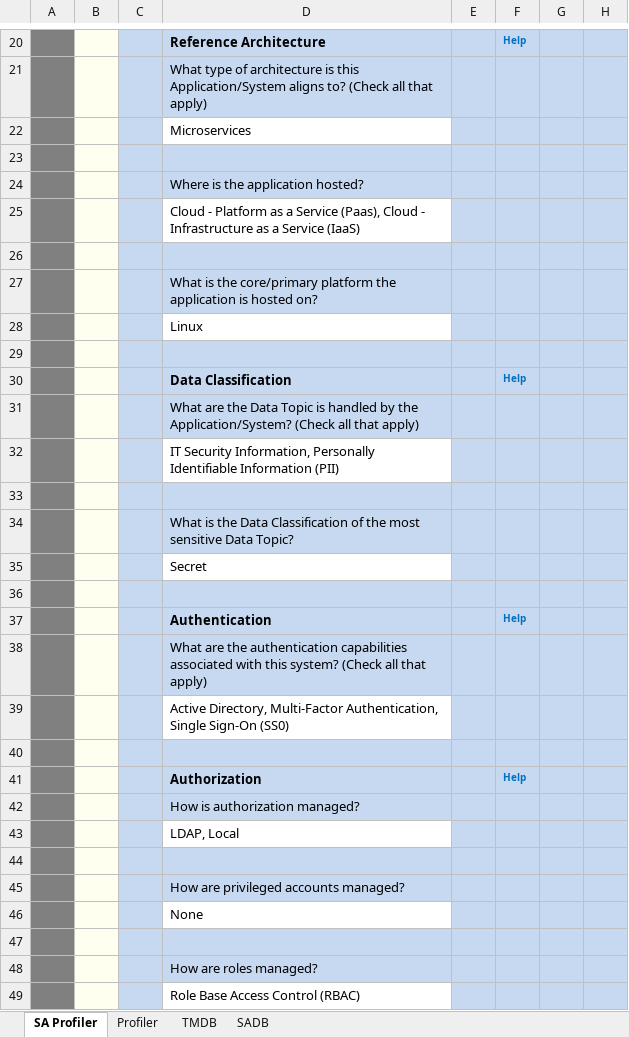
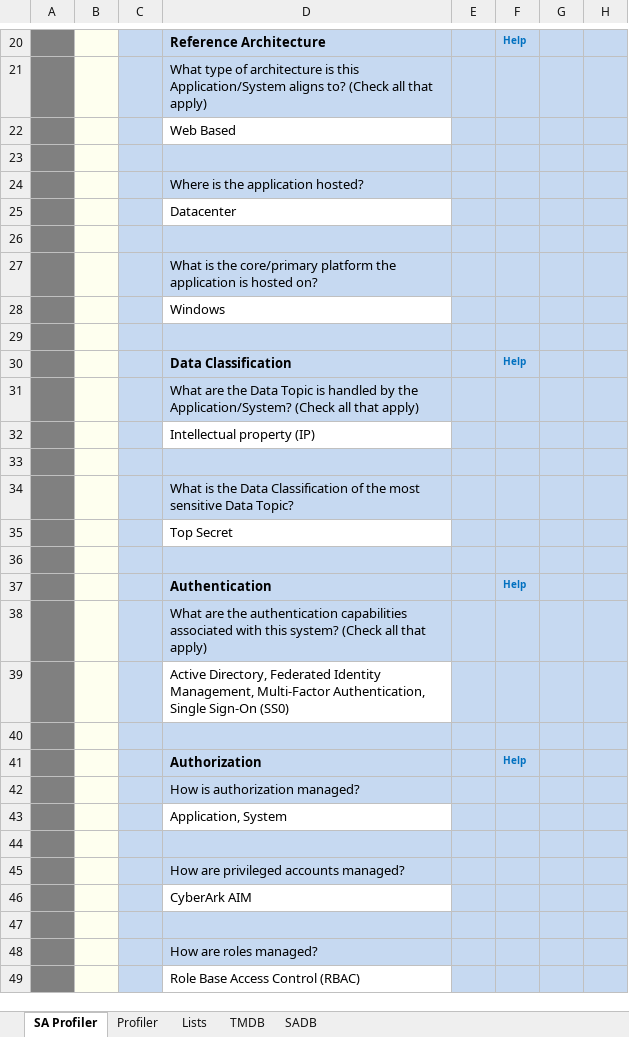
Before and after one commit to sealmindset/poc, an Excel workbook: Threat Model Profiler.xlsm, sheet SA Profiler, drawn as a sheet; only a part is shown, gaps mark what is left out; values as stored, in another font and other column widths than the file's, no borders; charts and pictures not drawn; the diff covers the shown part only; the diff names each change by its address in the sheet, - before the commit and + after, or states it on an @@ line.

```diff
--- a/Threat Model Profiler.xlsm (sheet SA Profiler)
+++ b/Threat Model Profiler.xlsm (sheet SA Profiler)
@@ sheet tab unhidden: Lists @@
-D22: Microservices
+D22: Web Based
-D25: Cloud - Platform as a Service (Paas), Cloud - Infrastructure as a Service (IaaS)
+D25: Datacenter
-D28: Linux
+D28: Windows
-D32: IT Security Information, Personally Identifiable Information (PII)
+D32: Intellectual property (IP)
-D35: Secret
+D35: Top Secret
-D39: Active Directory, Multi-Factor Authentication,…
+D39: Active Directory, Federated Identity Management, Multi-Factor Authentication,…
-D43: LDAP, Local
+D43: Application, System
-D46: None
+D46: CyberArk AIM
```
Also changed, not shown: 10 edited cells elsewhere in this sheet, sheet Profiler, charts or pictures.
